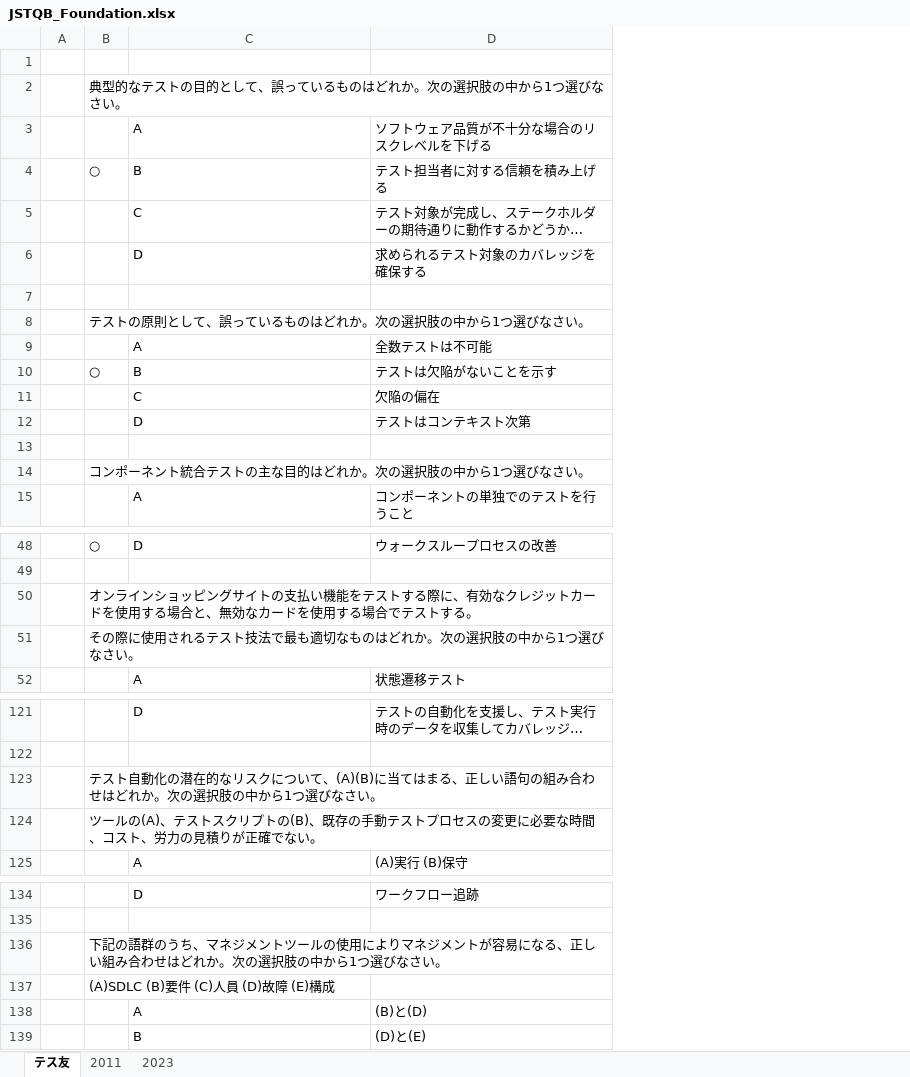
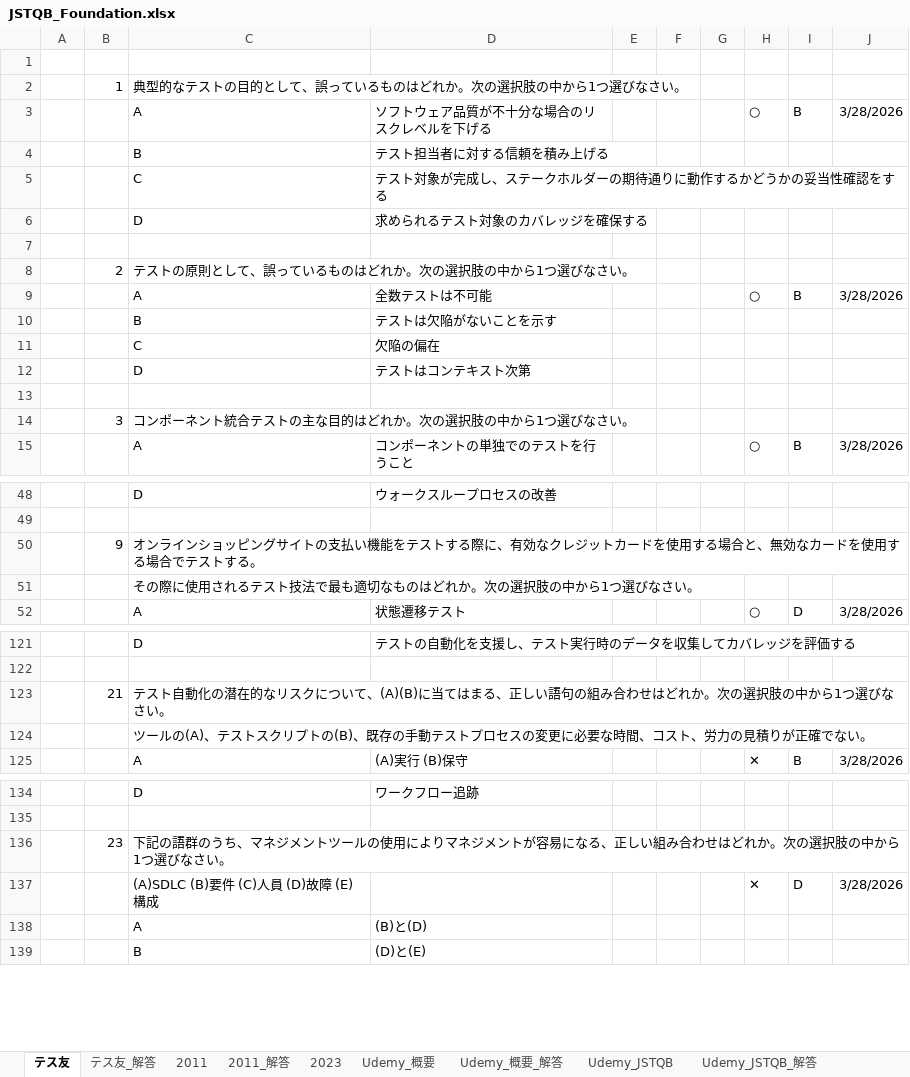
Before and after one commit to h-y-it/Document, an Excel workbook: JSTQB_Foundation.xlsx, sheet テス友, drawn as a sheet; only a part is shown, gaps mark what is left out; long unchanged cells end in …; values as stored, in another font and other column widths than the file's, no borders; removed rows and columns are numbered as before the commit, all else as after; the diff covers the shown part only; the diff names each change by its address in the sheet, - before the commit and + after, or states it on an @@ line.

```diff
--- a/JSTQB_Foundation.xlsx (sheet テス友)
+++ b/JSTQB_Foundation.xlsx (sheet テス友)
+sheet tab: テス友_解答
+sheet tab: 2011_解答
+sheet tab: Udemy_概要
+sheet tab: Udemy_概要_解答
+sheet tab: Udemy_JSTQB
+sheet tab: Udemy_JSTQB_解答
-column B, rows 2-14: 典型的なテストの目的として、誤っているものはどれか。次の選択肢の中から1つ選びなさい。 |  | ○ |  |  |  | テストの原則として、誤っているものはどれか。次の選択肢の中から1つ選びなさい。 |  | ○ |  |  |  | コンポーネント統合テストの主な目的はどれか。次の選択肢の中から1つ選びなさい。; rows 48-51: ○ |  | オンラインショッピングサイトの支払い機能をテストする際に、有効なクレジットカードを使用する場合と、無効なカードを使用する場合でテストする。 | その際に使用されるテスト技法で最も適切なものはどれか。次の選択肢の中から1つ選びなさい。; rows 123-124: テスト自動化の潜在的なリスクについて、(A)(B)に当てはまる、正しい語句の組み合わせはどれか。次の選択肢の中から1つ選びなさい。 | ツールの(A)、テストスクリプトの(B)、既存の手動テストプロセスの変更に必要な時間、コスト、労力の見積りが正確でない。; rows 136-137: 下記の語群のうち、マネジメントツールの使用によりマネジメントが容易になる、正しい組み合わせはどれか。次の選択肢の中から1つ選びなさい。 | (A)SDLC (B)要件 (C)人員 (D)故障 (E)構成
+column B, rows 2-14: 1 |  |  |  |  |  | 2 |  |  |  |  |  | 3; row 50: 9; row 123: 21; row 136: 23
+column E, empty
+column F, empty
+column G, empty
+column H, rows 3-15: ○ |  |  |  |  |  | ○ |  |  |  |  |  | ○; row 52: ○; row 125: ✕; row 137: ✕
+column I, rows 3-15: B |  |  |  |  |  | B |  |  |  |  |  | B; row 52: D; row 125: B; row 137: D
+column J, rows 3-15: 3/28/2026 |  |  |  |  |  | 3/28/2026 |  |  |  |  |  | 3/28/2026; row 52: 3/28/2026; row 125: 3/28/2026; row 137: 3/28/2026
-C2: (empty)
+C2: 典型的なテストの目的として、誤っているものはどれか。次の選択肢の中から1つ選びなさい。
-C8: (empty)
+C8: テストの原則として、誤っているものはどれか。次の選択肢の中から1つ選びなさい。
-C14: (empty)
+C14: コンポーネント統合テストの主な目的はどれか。次の選択肢の中から1つ選びなさい。
-C50: (empty)
+C50: オンラインショッピングサイトの支払い機能をテストする際に、有効なクレジットカードを使用する場合と、無効なカードを使用する場合でテストする。
-C51: (empty)
+C51: その際に使用されるテスト技法で最も適切なものはどれか。次の選択肢の中から1つ選びなさい。
-C123: (empty)
+C123: テスト自動化の潜在的なリスクについて、(A)(B)に当てはまる、正しい語句の組み合わせはどれか。次の選択肢の中から1つ選びなさい。
-C124: (empty)
+C124: ツールの(A)、テストスクリプトの(B)、既存の手動テストプロセスの変更に必要な時間、コスト、労力の見積りが正確でない。
-C136: (empty)
+C136: 下記の語群のうち、マネジメントツールの使用によりマネジメントが容易になる、正しい組み合わせはどれか。次の選択肢の中から1つ選びなさい。
-C137: (empty)
+C137: (A)SDLC (B)要件 (C)人員 (D)故障 (E)構成
```
Also changed, not shown: 1 added row and 34 edited cells elsewhere in this sheet, sheet 2011, sheet 2023, hidden cells, charts or pictures.
